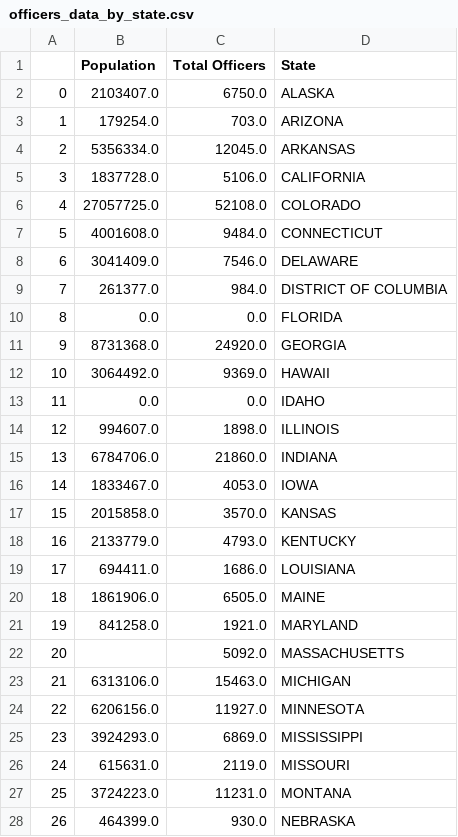
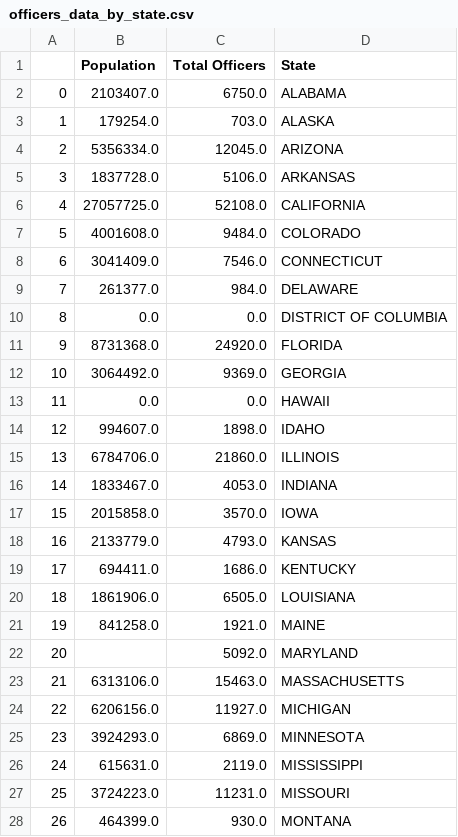
Before and after one commit to JahnabDutta/dv-min-project, a CSV file: data-dir/officers_data_by_state.csv, drawn as a sheet; only a part is shown; the diff covers the shown part only.

```diff
--- a/data-dir/officers_data_by_state.csv
+++ b/data-dir/officers_data_by_state.csv
@@ -1,28 +1,28 @@
 ,Population,Total Officers,State
-0,2103407.0,6750.0,ALASKA
-1,179254.0,703.0,ARIZONA
-2,5356334.0,12045.0,ARKANSAS
-3,1837728.0,5106.0,CALIFORNIA
-4,27057725.0,52108.0,COLORADO
-5,4001608.0,9484.0,CONNECTICUT
-6,3041409.0,7546.0,DELAWARE
-7,261377.0,984.0,DISTRICT OF COLUMBIA
-8,0.0,0.0,FLORIDA
-9,8731368.0,24920.0,GEORGIA
-10,3064492.0,9369.0,HAWAII
-11,0.0,0.0,IDAHO
-12,994607.0,1898.0,ILLINOIS
-13,6784706.0,21860.0,INDIANA
-14,1833467.0,4053.0,IOWA
-15,2015858.0,3570.0,KANSAS
-16,2133779.0,4793.0,KENTUCKY
-17,694411.0,1686.0,LOUISIANA
-18,1861906.0,6505.0,MAINE
-19,841258.0,1921.0,MARYLAND
-20,,5092.0,MASSACHUSETTS
-21,6313106.0,15463.0,MICHIGAN
-22,6206156.0,11927.0,MINNESOTA
-23,3924293.0,6869.0,MISSISSIPPI
-24,615631.0,2119.0,MISSOURI
-25,3724223.0,11231.0,MONTANA
-26,464399.0,930.0,NEBRASKA
+0,2103407.0,6750.0,ALABAMA
+1,179254.0,703.0,ALASKA
+2,5356334.0,12045.0,ARIZONA
+3,1837728.0,5106.0,ARKANSAS
+4,27057725.0,52108.0,CALIFORNIA
+5,4001608.0,9484.0,COLORADO
+6,3041409.0,7546.0,CONNECTICUT
+7,261377.0,984.0,DELAWARE
+8,0.0,0.0,DISTRICT OF COLUMBIA
+9,8731368.0,24920.0,FLORIDA
+10,3064492.0,9369.0,GEORGIA
+11,0.0,0.0,HAWAII
+12,994607.0,1898.0,IDAHO
+13,6784706.0,21860.0,ILLINOIS
+14,1833467.0,4053.0,INDIANA
+15,2015858.0,3570.0,IOWA
+16,2133779.0,4793.0,KANSAS
+17,694411.0,1686.0,KENTUCKY
+18,1861906.0,6505.0,LOUISIANA
+19,841258.0,1921.0,MAINE
+20,,5092.0,MARYLAND
+21,6313106.0,15463.0,MASSACHUSETTS
+22,6206156.0,11927.0,MICHIGAN
+23,3924293.0,6869.0,MINNESOTA
+24,615631.0,2119.0,MISSISSIPPI
+25,3724223.0,11231.0,MISSOURI
+26,464399.0,930.0,MONTANA
```
Also changed, not shown: 24 edited cells elsewhere in this file, data-dir/crime_data_by_state.csv, 2 other files.
